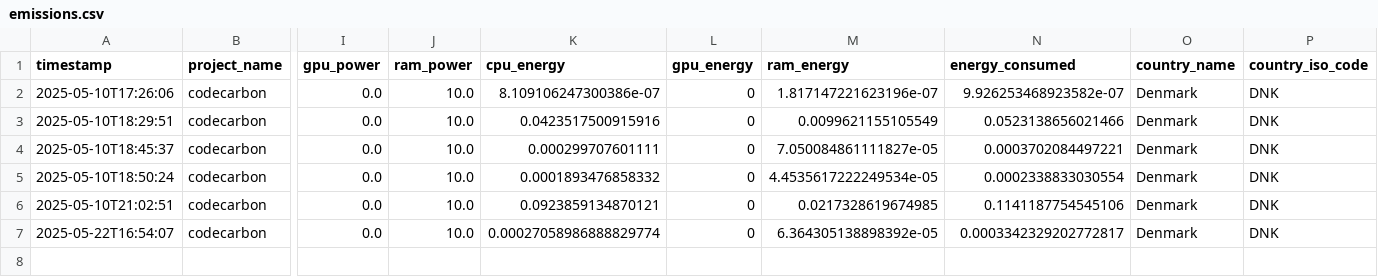
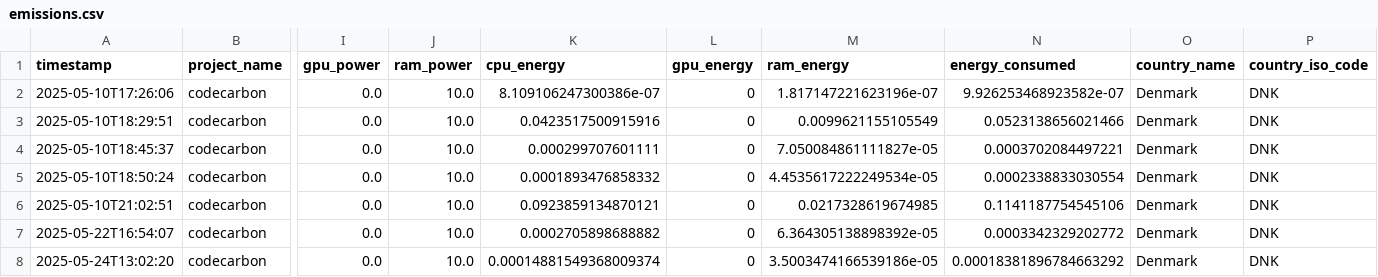
Before and after one commit to Niels04/2025-FYP-Final-Group-Eastern-Mud-Turtle, a CSV file: util/emissions.csv, drawn as a sheet; only a part is shown, gaps mark what is left out; rows hold the shown columns only; the diff names each change by its address in the sheet, - before the commit and + after, or states it on an @@ line.

```diff
--- a/util/emissions.csv
+++ b/util/emissions.csv
-K7 (cpu_energy): 0.00027058986888829774
+K7 (cpu_energy): 0.0002705898688882
-N7 (energy_consumed): 0.0003342329202772817
+N7 (energy_consumed): 0.0003342329202772
+row 8: 2025-05-24T13:02:20 | codecarbon | 0.0 | 10.0 | 0.00014881549368009374 | 0 | 3.5003474166539186e-05 | 0.00018381896784663292 | Denmark | DNK
```
Also changed, not shown: 1 other file.
